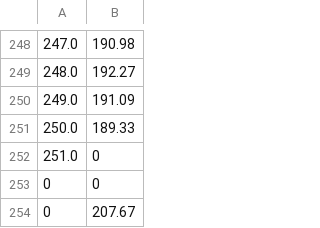
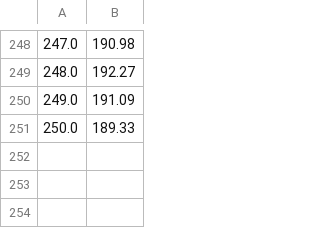
Before and after one commit to Leabago/slime, a CSV file: game_AAPL3.csv, drawn as a sheet; only a part is shown, gaps mark what is left out.

```diff
--- a/game_AAPL3.csv
+++ b/game_AAPL3.csv
@@ -251,4 +251 @@
 250.0,189.33
-251.0,0
-0,0
-0,207.67
```
Also changed, not shown: game_AAPL1.csv, game_AAPL2.csv, 8 other files.
